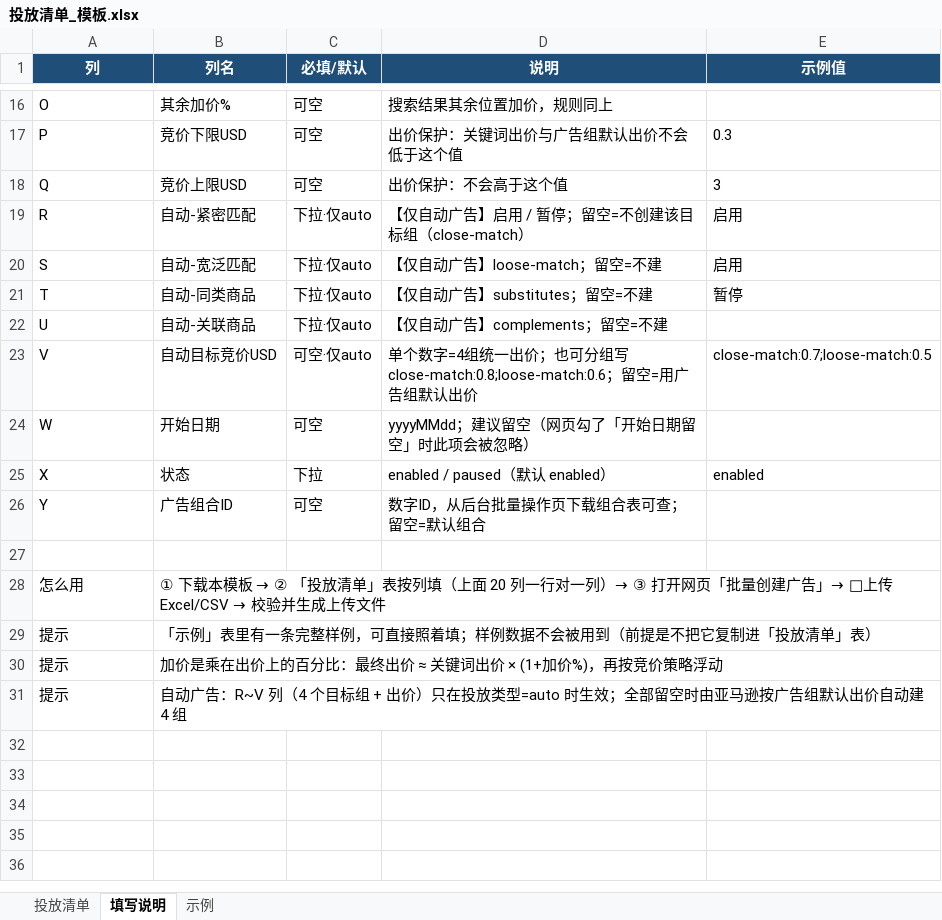
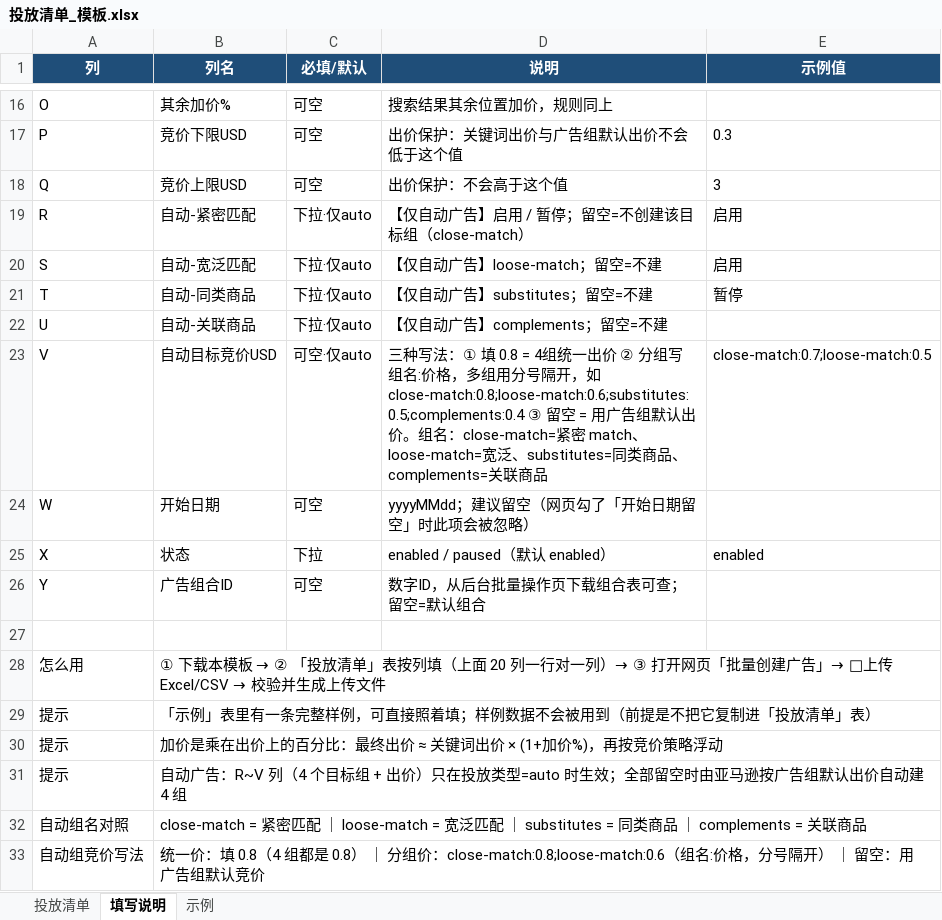
Before and after one commit to Aotuman6667/amazon-panels, an Excel workbook: 投放清单_模板.xlsx, sheet 填写说明, drawn as a sheet; only a part is shown, gaps mark what is left out; values as stored, in another font and other column widths than the file's, no borders; the diff names each change by its address in the sheet, - before the commit and + after, or states it on an @@ line.

```diff
--- a/投放清单_模板.xlsx (sheet 填写说明)
+++ b/投放清单_模板.xlsx (sheet 填写说明)
-D23 (说明): 单个数字=4组统一出价；也可分组写 close-match:0.8;loose-match:0.6；留空=用广告组默认出价
+D23 (说明): 三种写法：① 填 0.8 = 4组统一出价 ② 分组写 组名:价格，多组用分号隔开，如 close-match:0.8;loose-match:0.6;substitutes:0.5;complements:0.4 ③ 留空 = 用广告组默认出价。组名：close-match=紧密 match、loose-match=宽泛、substitutes=同类商品、complements=关联商品
+row 32: 自动组名对照 | close-match = 紧密匹配 ｜ loose-match = 宽泛匹配 ｜ substitutes = 同类商品 ｜ complements = 关联商品
+row 33: 自动组竞价写法 | 统一价：填 0.8（4 组都是 0.8） ｜ 分组价：close-match:0.8;loose-match:0.6（组名:价格，分号隔开） ｜ 留空：用广告组默认竞价
```
Also changed, not shown: sheet 示例, 1 other file.
